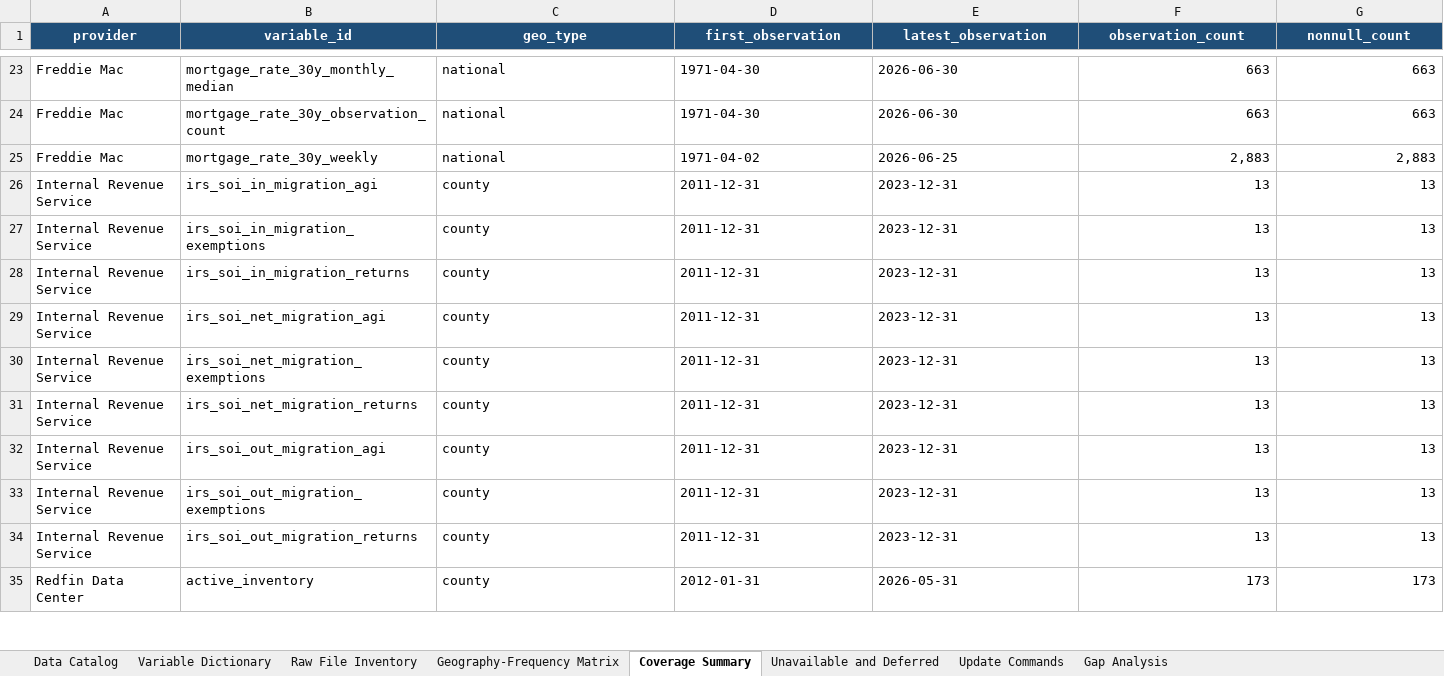
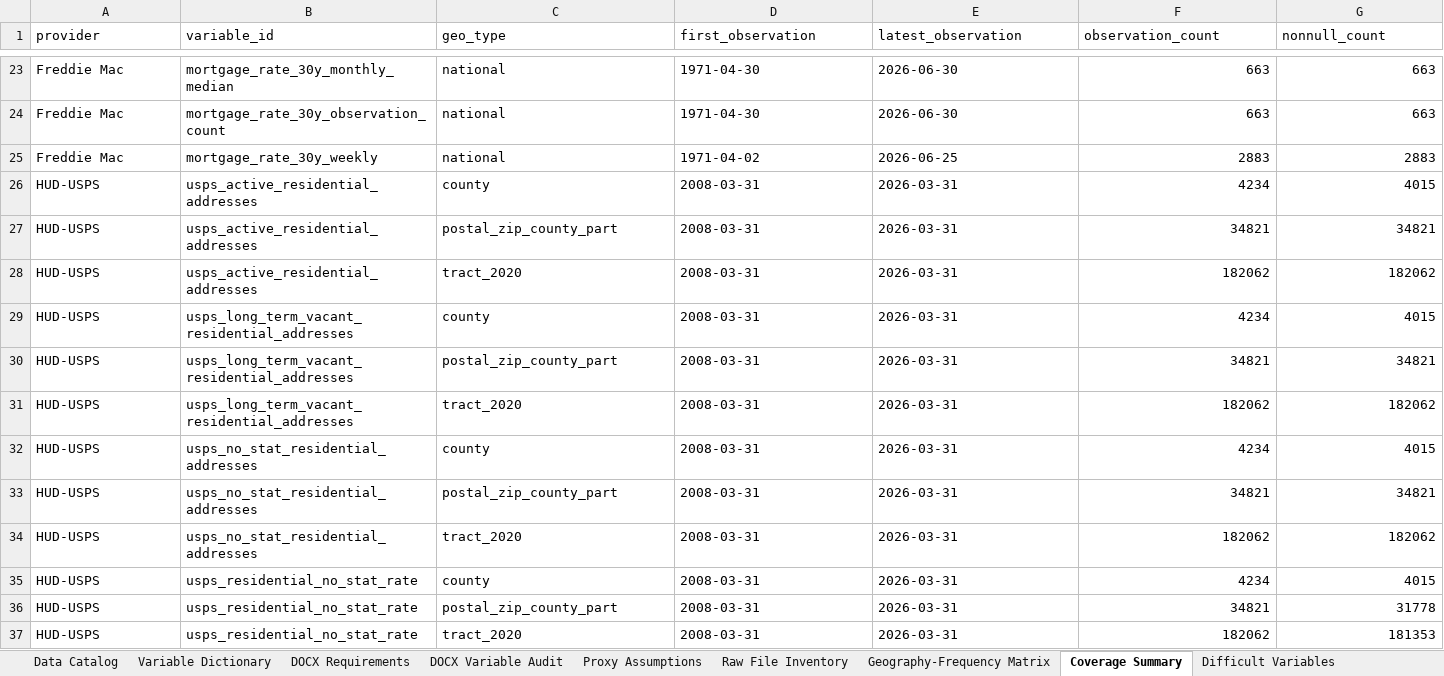
Before and after one commit to ciciiiyaoyf/la_housing_database, an Excel workbook: metadata/data_catalog.xlsx, sheet Coverage Summary, drawn as a sheet; only a part is shown, gaps mark what is left out; the shorter side is filled out with more unchanged rows; values as stored, in another font and other column widths than the file's, no borders; table styles not drawn; rows hold the shown columns only; the diff covers the shown part only; the diff names each change by its address in the sheet, - before the commit and + after, or states it on an @@ line.

```diff
--- a/metadata/data_catalog.xlsx (sheet Coverage Summary)
+++ b/metadata/data_catalog.xlsx (sheet Coverage Summary)
-sheet tab: Unavailable and Deferred
-sheet tab: Gap Analysis
+sheet tab: DOCX Requirements
+sheet tab: DOCX Variable Audit
+sheet tab: Proxy Assumptions
+sheet tab: Difficult Variables
@@ A1:G1 fill: #1F4E78 → none, bold: on → off, text colour: #FFFFFF → black, alignment: center → left @@
-F25 (observation_count): 2,883
+F25 (observation_count): 2883
-G25 (nonnull_count): 2,883
+G25 (nonnull_count): 2883
+row 26: HUD-USPS | usps_active_residential_addresses | county | 2008-03-31 | 2026-03-31 | 4234 | 4015
+row 27: HUD-USPS | usps_active_residential_addresses | postal_zip_county_part | 2008-03-31 | 2026-03-31 | 34821 | 34821
+row 28: HUD-USPS | usps_active_residential_addresses | tract_2020 | 2008-03-31 | 2026-03-31 | 182062 | 182062
+row 29: HUD-USPS | usps_long_term_vacant_residential_addresses | county | 2008-03-31 | 2026-03-31 | 4234 | 4015
+row 30: HUD-USPS | usps_long_term_vacant_residential_addresses | postal_zip_county_part | 2008-03-31 | 2026-03-31 | 34821 | 34821
+row 31: HUD-USPS | usps_long_term_vacant_residential_addresses | tract_2020 | 2008-03-31 | 2026-03-31 | 182062 | 182062
+row 32: HUD-USPS | usps_no_stat_residential_addresses | county | 2008-03-31 | 2026-03-31 | 4234 | 4015
+row 33: HUD-USPS | usps_no_stat_residential_addresses | postal_zip_county_part | 2008-03-31 | 2026-03-31 | 34821 | 34821
+row 34: HUD-USPS | usps_no_stat_residential_addresses | tract_2020 | 2008-03-31 | 2026-03-31 | 182062 | 182062
+row 35: HUD-USPS | usps_residential_no_stat_rate | county | 2008-03-31 | 2026-03-31 | 4234 | 4015
+row 36: HUD-USPS | usps_residential_no_stat_rate | postal_zip_county_part | 2008-03-31 | 2026-03-31 | 34821 | 31778
+row 37: HUD-USPS | usps_residential_no_stat_rate | tract_2020 | 2008-03-31 | 2026-03-31 | 182062 | 181353
```
Also changed, not shown: 12 added rows, 30 edited cells and cell formats elsewhere in this sheet, sheet Raw File Inventory, sheet Variable Dictionary, sheet Data Catalog, sheet Update Commands, sheet Geography-Frequency Matrix, other sheet tabs, metadata/LA_Housing_Source_Tracker.xlsx, metadata/data_gap_analysis.xlsx, 34 other files.
